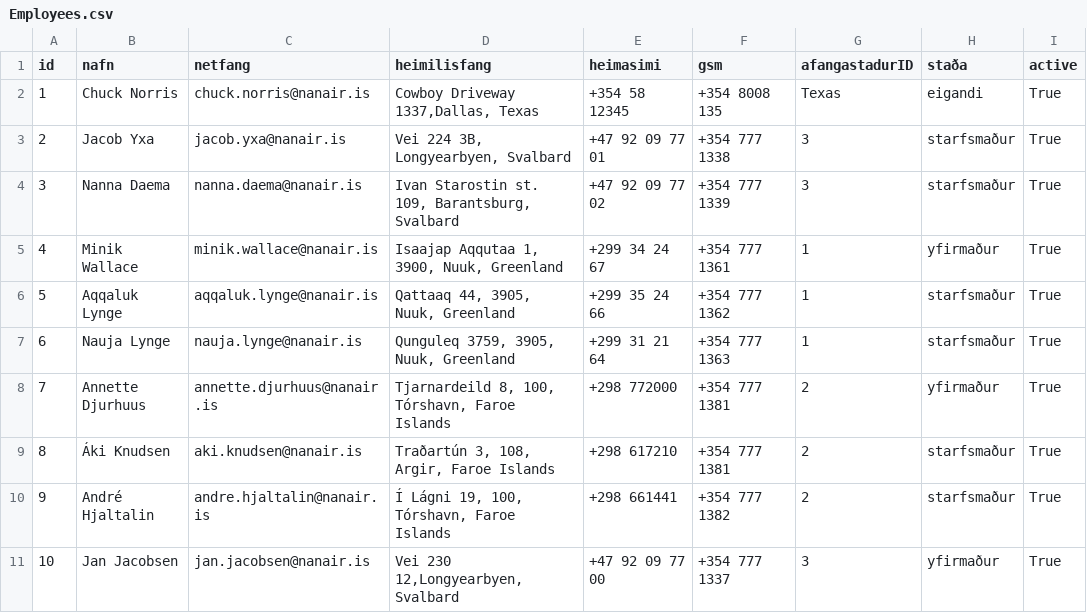
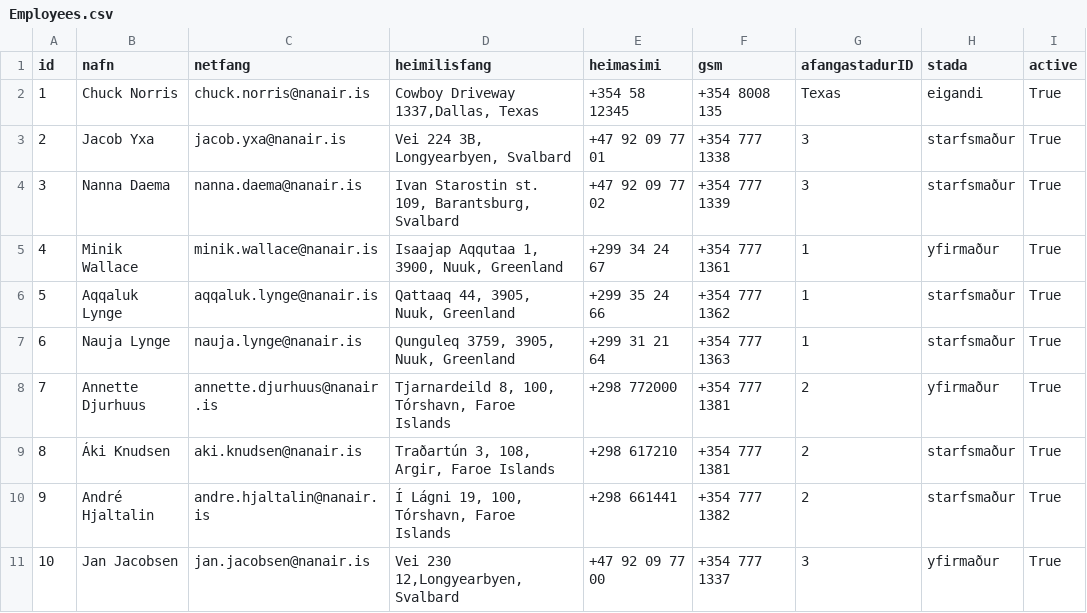
Before and after one commit to OliverMani/HR-verklegt1, a CSV file: csv_files/Employees.csv, drawn as a sheet.

```diff
--- a/csv_files/Employees.csv
+++ b/csv_files/Employees.csv
@@ -1,2 +1,2 @@
-id,nafn,netfang,heimilisfang,heimasimi,gsm,afangastadurID,staða,active
+id,nafn,netfang,heimilisfang,heimasimi,gsm,afangastadurID,stada,active
 1,Chuck Norris,chuck.norris@nanair.is,"Cowboy Driveway 1337,Dallas, Texas",+354 58 12345,+354 8008 135,Texas,eigandi,True
```
Also changed, not shown: csv_files/Properties.csv, csv_files/WorkReports.csv, 7 other files.
